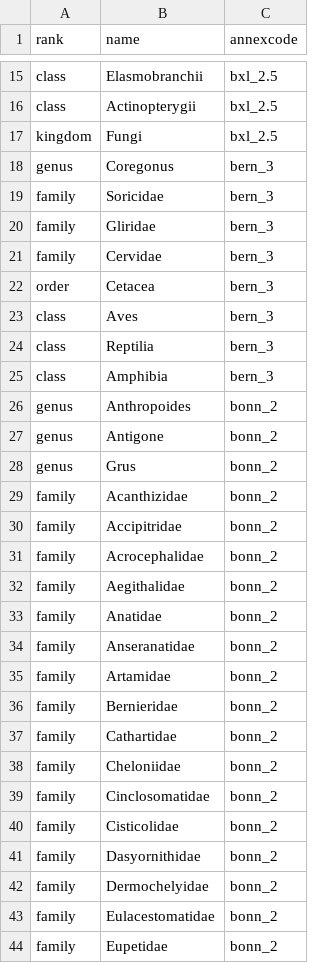
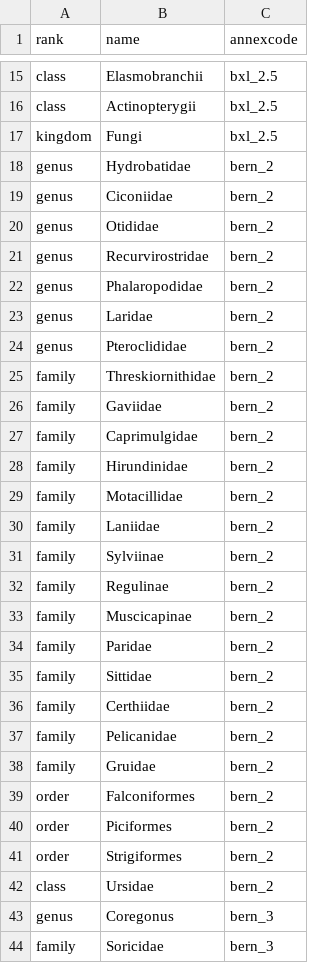
Before and after one commit to inbo/ibge-bim-species, a CSV file: data/interim/unverifiable_taxon_groups_annexes.csv (was data/interim/unverifiable_taxa_annexes.csv), drawn as a sheet; only a part is shown, gaps mark what is left out; the shorter side is filled out with more unchanged rows.

Commit message:
Rename unverifiable_taxa_annexes
To unverifiable_taxon_groups_annexes.Rmd

```diff
--- a/data/interim/unverifiable_taxa_annexes.csv
+++ b/data/interim/unverifiable_taxon_groups_annexes.csv
@@ -17,2 +17,27 @@ class,Actinopterygii,bxl_2.5
 kingdom,Fungi,bxl_2.5
+genus,Hydrobatidae,bern_2
+genus,Ciconiidae,bern_2
+genus,Otididae,bern_2
+genus,Recurvirostridae,bern_2
+genus,Phalaropodidae,bern_2
+genus,Laridae,bern_2
+genus,Pteroclididae,bern_2
+family,Threskiornithidae,bern_2
+family,Gaviidae,bern_2
+family,Caprimulgidae,bern_2
+family,Hirundinidae,bern_2
+family,Motacillidae,bern_2
+family,Laniidae,bern_2
+family,Sylviinae,bern_2
+family,Regulinae,bern_2
+family,Muscicapinae,bern_2
+family,Paridae,bern_2
+family,Sittidae,bern_2
+family,Certhiidae,bern_2
+family,Pelicanidae,bern_2
+family,Gruidae,bern_2
+order,Falconiformes,bern_2
+order,Piciformes,bern_2
+order,Strigiformes,bern_2
+class,Ursidae,bern_2
 genus,Coregonus,bern_3
```
Also changed, not shown: 2 other files.
